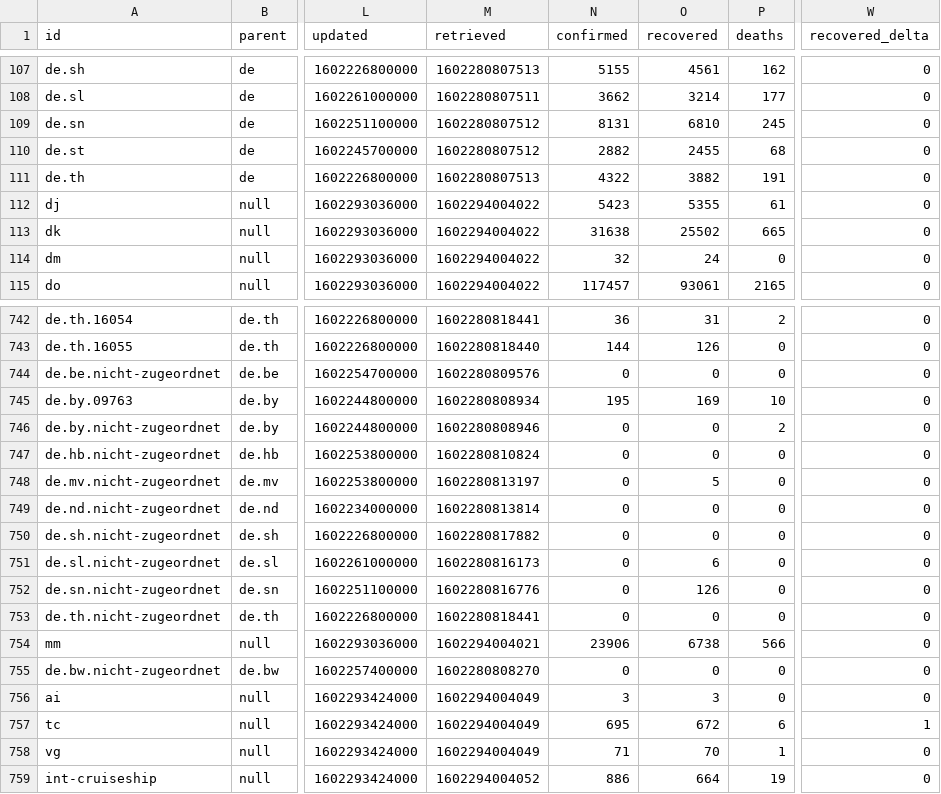
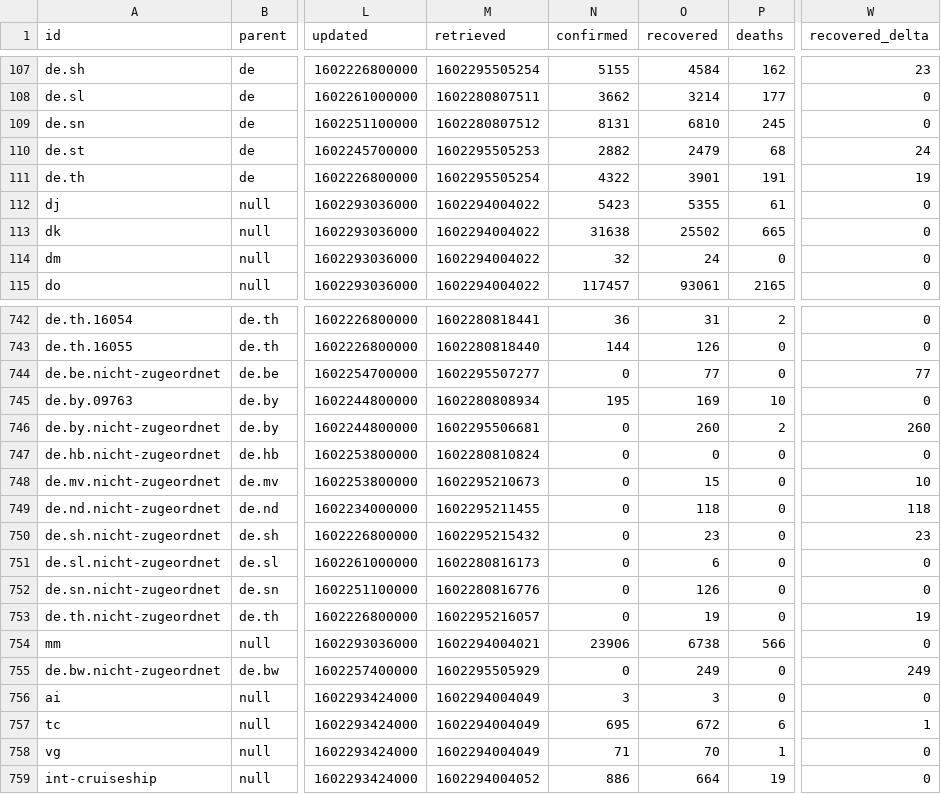
Before and after one commit to montanaflynn/covid-19, a CSV file: data/current.csv, drawn as a sheet; only a part is shown, gaps mark what is left out; the diff covers the shown part only; the diff names each change by its address in the sheet, - before the commit and + after, or states it on an @@ line.

```diff
--- a/data/current.csv
+++ b/data/current.csv
-M107 (retrieved): 1602280807513
+M107 (retrieved): 1602295505254
-O107 (recovered): 4561
+O107 (recovered): 4584
-W107 (recovered_delta): 0
+W107 (recovered_delta): 23
-M110 (retrieved): 1602280807512
+M110 (retrieved): 1602295505253
-O110 (recovered): 2455
+O110 (recovered): 2479
-W110 (recovered_delta): 0
+W110 (recovered_delta): 24
-M111 (retrieved): 1602280807513
+M111 (retrieved): 1602295505254
-O111 (recovered): 3882
+O111 (recovered): 3901
-W111 (recovered_delta): 0
+W111 (recovered_delta): 19
-M744 (retrieved): 1602280809576
+M744 (retrieved): 1602295507277
-O744 (recovered): 0
+O744 (recovered): 77
-W744 (recovered_delta): 0
+W744 (recovered_delta): 77
-M746 (retrieved): 1602280808946
+M746 (retrieved): 1602295506681
-O746 (recovered): 0
+O746 (recovered): 260
-W746 (recovered_delta): 0
+W746 (recovered_delta): 260
-M748 (retrieved): 1602280813197
+M748 (retrieved): 1602295210673
-O748 (recovered): 5
+O748 (recovered): 15
-W748 (recovered_delta): 0
+W748 (recovered_delta): 10
-M749 (retrieved): 1602280813814
+M749 (retrieved): 1602295211455
-O749 (recovered): 0
+O749 (recovered): 118
-W749 (recovered_delta): 0
+W749 (recovered_delta): 118
-M750 (retrieved): 1602280817882
+M750 (retrieved): 1602295215432
-O750 (recovered): 0
+O750 (recovered): 23
-W750 (recovered_delta): 0
+W750 (recovered_delta): 23
-M753 (retrieved): 1602280818441
+M753 (retrieved): 1602295216057
-O753 (recovered): 0
+O753 (recovered): 19
-W753 (recovered_delta): 0
+W753 (recovered_delta): 19
-M755 (retrieved): 1602280808270
+M755 (retrieved): 1602295505929
-O755 (recovered): 0
+O755 (recovered): 249
-W755 (recovered_delta): 0
+W755 (recovered_delta): 249
```
Also changed, not shown: 48 edited cells elsewhere in this file, 2 other files.
